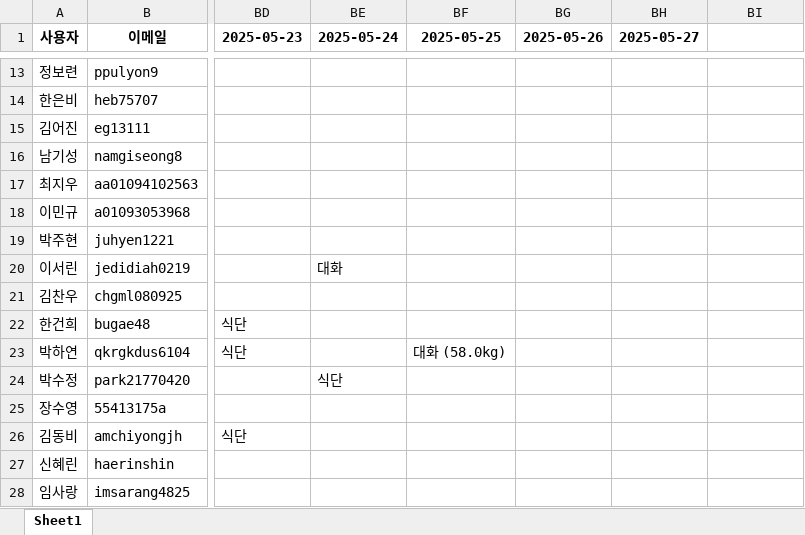
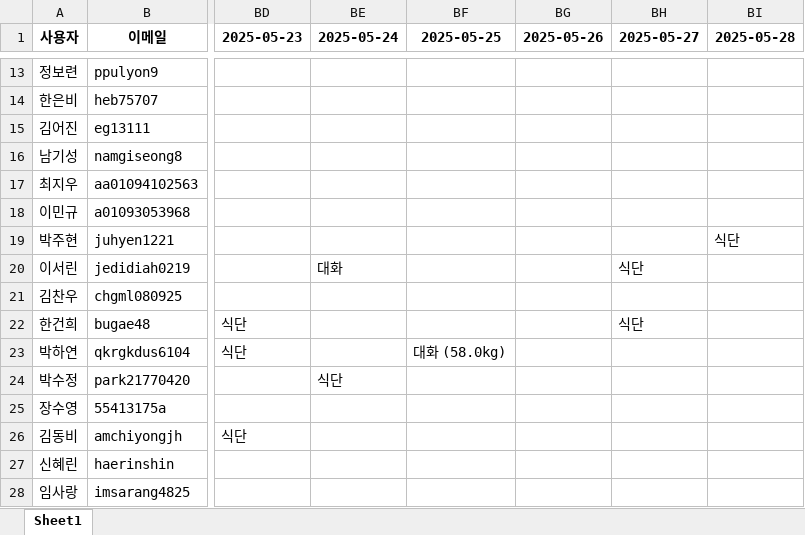
Before and after one commit to yharam00/cheddar_database, an Excel workbook: 체다_대화_식단_기록.xlsx, sheet Sheet1, drawn as a sheet; only a part is shown, gaps mark what is left out; values as stored, in another font and other column widths than the file's, no borders; the diff covers the shown part only; the diff names each change by its address in the sheet, - before the commit and + after, or states it on an @@ line.

```diff
--- a/체다_대화_식단_기록.xlsx (sheet Sheet1)
+++ b/체다_대화_식단_기록.xlsx (sheet Sheet1)
-BI1: (empty)
+BI1: 2025-05-28
-BI19 (2025-05-28): (empty)
+BI19 (2025-05-28): 식단
-BH20 (2025-05-27): (empty)
+BH20 (2025-05-27): 식단
-BH22 (2025-05-27): (empty)
+BH22 (2025-05-27): 식단
```
Also changed, not shown: 23 edited cells elsewhere in this sheet, 1 other file.
